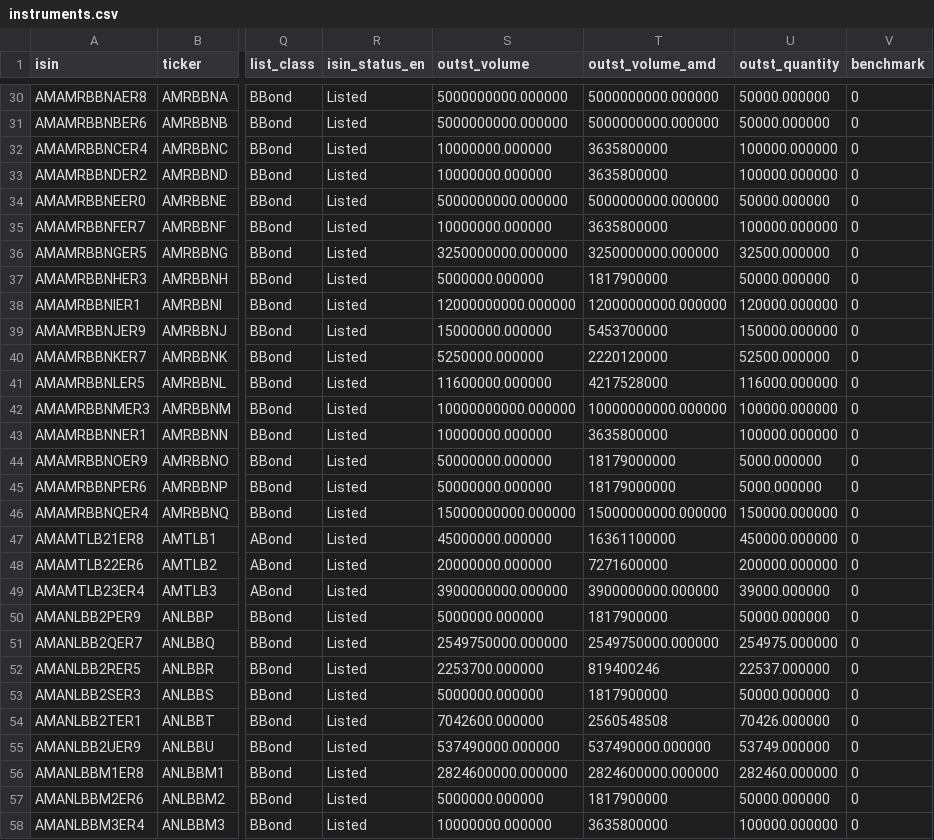
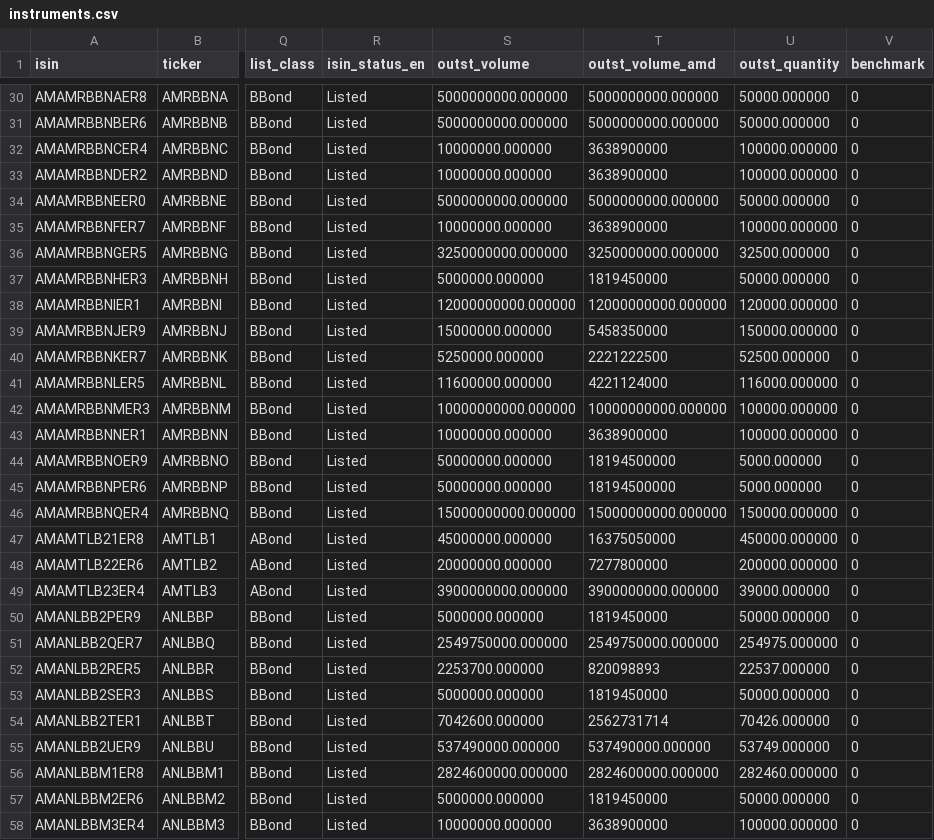
Before and after one commit to LianaJilavyan/amx-bond-monitor, a CSV file: data/instruments.csv, drawn as a sheet; only a part is shown, gaps mark what is left out; the diff covers the shown part only; the diff names each change by its address in the sheet, - before the commit and + after, or states it on an @@ line.

```diff
--- a/data/instruments.csv
+++ b/data/instruments.csv
-T32:T33 (outst_volume_amd): 3635800000
+T32:T33 (outst_volume_amd): 3638900000
-T35 (outst_volume_amd): 3635800000
+T35 (outst_volume_amd): 3638900000
-T37 (outst_volume_amd): 1817900000
+T37 (outst_volume_amd): 1819450000
-T39 (outst_volume_amd): 5453700000
+T39 (outst_volume_amd): 5458350000
-T40 (outst_volume_amd): 2220120000
+T40 (outst_volume_amd): 2221222500
-T41 (outst_volume_amd): 4217528000
+T41 (outst_volume_amd): 4221124000
-T43 (outst_volume_amd): 3635800000
+T43 (outst_volume_amd): 3638900000
-T44:T45 (outst_volume_amd): 18179000000
+T44:T45 (outst_volume_amd): 18194500000
-T47 (outst_volume_amd): 16361100000
+T47 (outst_volume_amd): 16375050000
-T48 (outst_volume_amd): 7271600000
+T48 (outst_volume_amd): 7277800000
-T50 (outst_volume_amd): 1817900000
+T50 (outst_volume_amd): 1819450000
-T52 (outst_volume_amd): 819400246
+T52 (outst_volume_amd): 820098893
-T53 (outst_volume_amd): 1817900000
+T53 (outst_volume_amd): 1819450000
-T54 (outst_volume_amd): 2560548508
+T54 (outst_volume_amd): 2562731714
-T57 (outst_volume_amd): 1817900000
+T57 (outst_volume_amd): 1819450000
-T58 (outst_volume_amd): 3635800000
+T58 (outst_volume_amd): 3638900000
```
Also changed, not shown: 82 edited cells elsewhere in this file, 4 other files.
